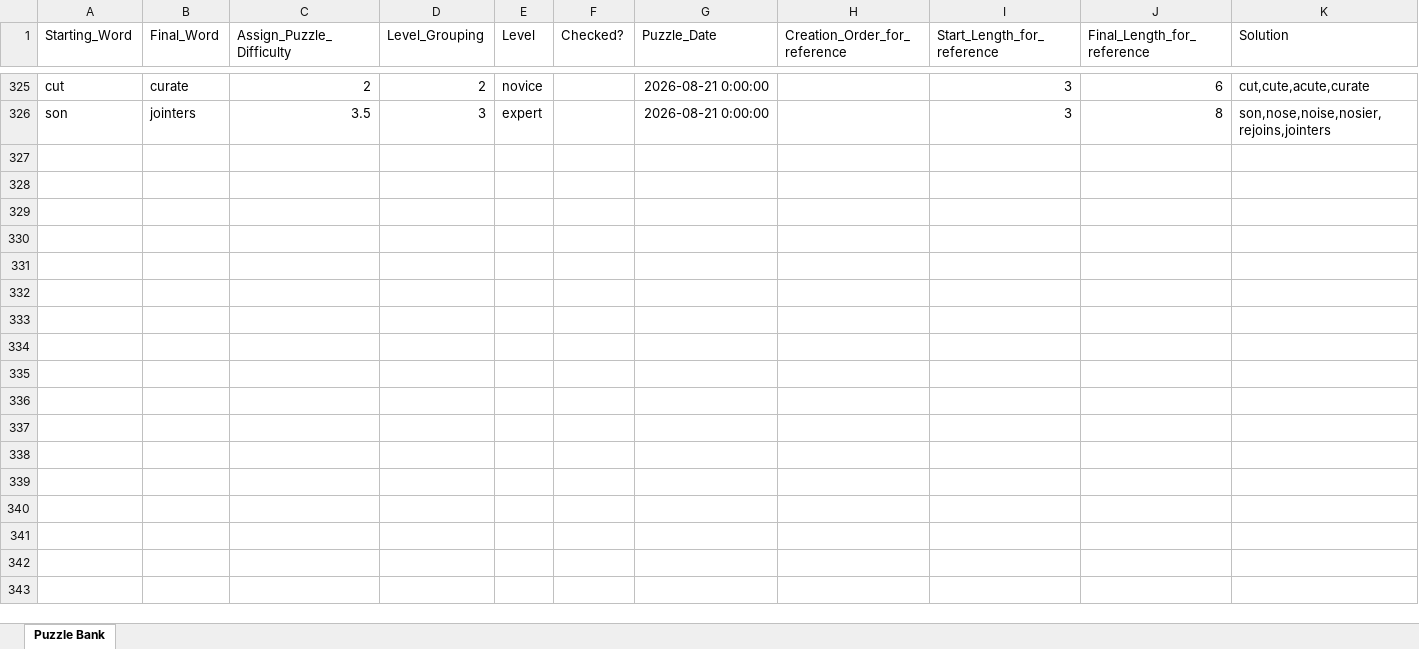
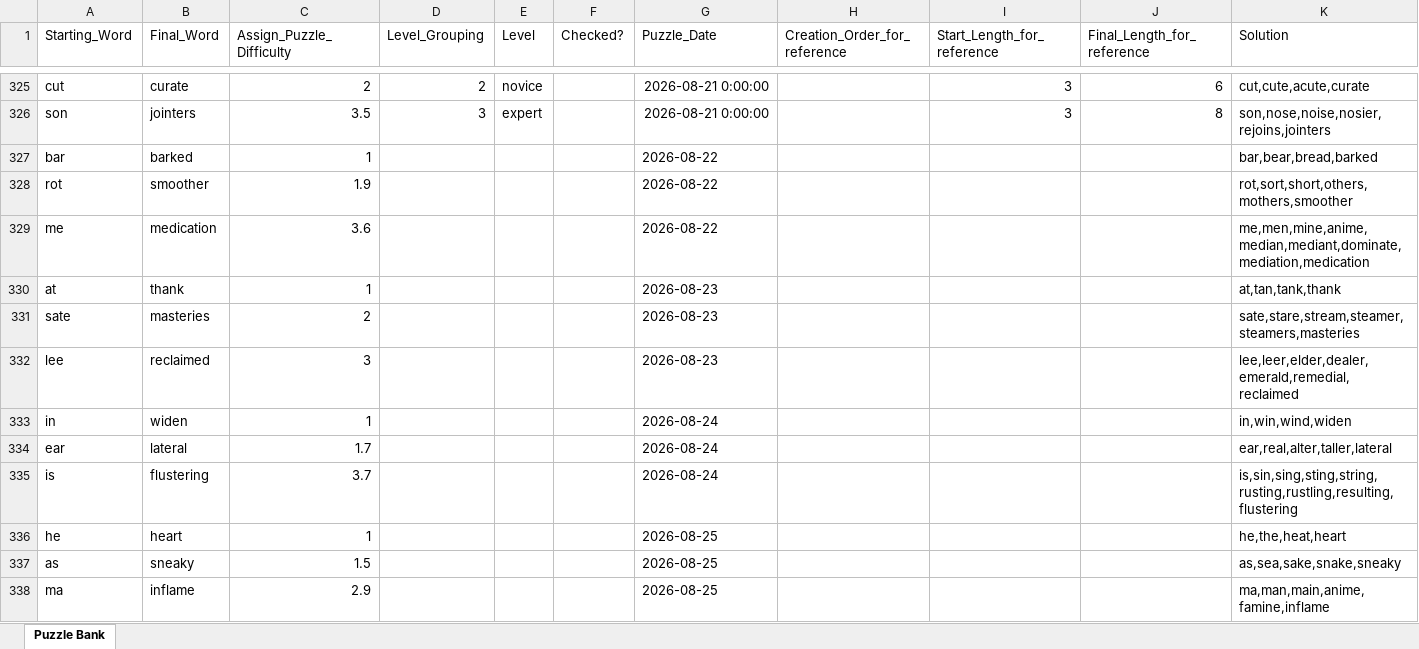
Before and after one commit to jmaser54/letter-ladder-analytics-test, an Excel workbook: scripts/puzzle_bank.xlsx, sheet Puzzle Bank, drawn as a sheet; only a part is shown, gaps mark what is left out; values as stored, in another font and other column widths than the file's, no borders; rows hold the shown columns only; the diff names each change by its address in the sheet, - before the commit and + after, or states it on an @@ line.

Commit message:
Add files via upload

```diff
--- a/scripts/puzzle_bank.xlsx (sheet Puzzle Bank)
+++ b/scripts/puzzle_bank.xlsx (sheet Puzzle Bank)
+row 327: bar | barked | 1 |  |  |  | 2026-08-22 |  |  |  | bar,bear,bread,barked
+row 328: rot | smoother | 1.9 |  |  |  | 2026-08-22 |  |  |  | rot,sort,short,others,mothers,smoother
+row 329: me | medication | 3.6 |  |  |  | 2026-08-22 |  |  |  | me,men,mine,anime,median,mediant,dominate,mediation,medication
+row 330: at | thank | 1 |  |  |  | 2026-08-23 |  |  |  | at,tan,tank,thank
+row 331: sate | masteries | 2 |  |  |  | 2026-08-23 |  |  |  | sate,stare,stream,steamer,steamers,masteries
+row 332: lee | reclaimed | 3 |  |  |  | 2026-08-23 |  |  |  | lee,leer,elder,dealer,emerald,remedial,reclaimed
+row 333: in | widen | 1 |  |  |  | 2026-08-24 |  |  |  | in,win,wind,widen
+row 334: ear | lateral | 1.7 |  |  |  | 2026-08-24 |  |  |  | ear,real,alter,taller,lateral
+row 335: is | flustering | 3.7 |  |  |  | 2026-08-24 |  |  |  | is,sin,sing,sting,string,rusting,rustling,resulting,flustering
+row 336: he | heart | 1 |  |  |  | 2026-08-25 |  |  |  | he,the,heat,heart
+row 337: as | sneaky | 1.5 |  |  |  | 2026-08-25 |  |  |  | as,sea,sake,snake,sneaky
+row 338: ma | inflame | 2.9 |  |  |  | 2026-08-25 |  |  |  | ma,man,main,anime,famine,inflame
```
